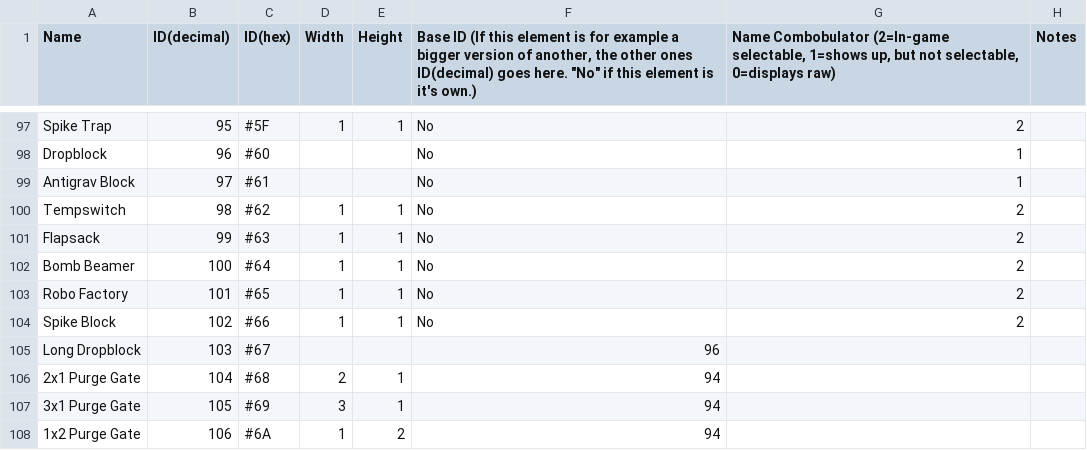
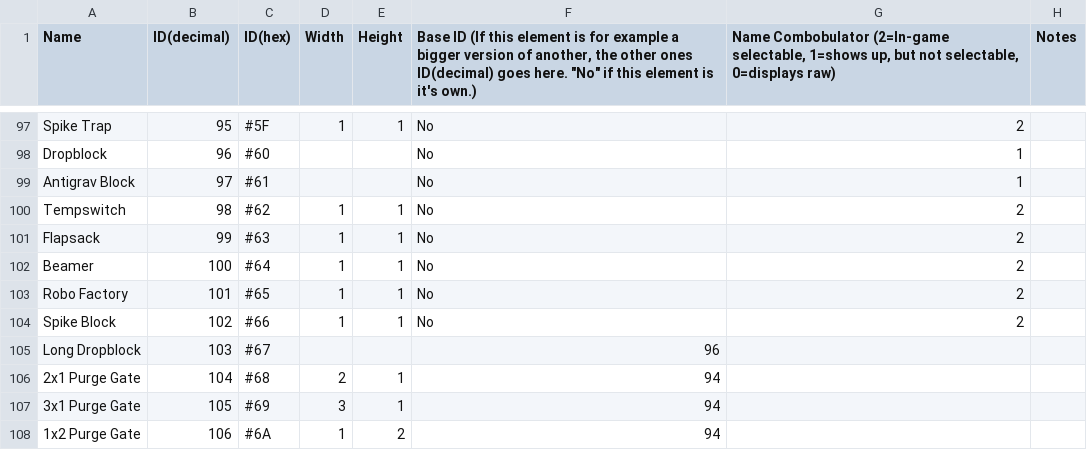
Before and after one commit to tyoeer/Chaoshead, a TSV file: data/levelElements.tsv, drawn as a sheet; only a part is shown, gaps mark what is left out.

```diff
--- a/data/levelElements.tsv
+++ b/data/levelElements.tsv
@@ -101,3 +101,3 @@ Tempswitch	98	#62	1	1	No	2
 Flapsack	99	#63	1	1	No	2	
-Bomb Beamer	100	#64	1	1	No	2	
+Beamer	100	#64	1	1	No	2	
 Robo Factory	101	#65	1	1	No	2	
```
Also changed, not shown: data/properties.tsv, data/propertyLists.tsv, 1 other file.
